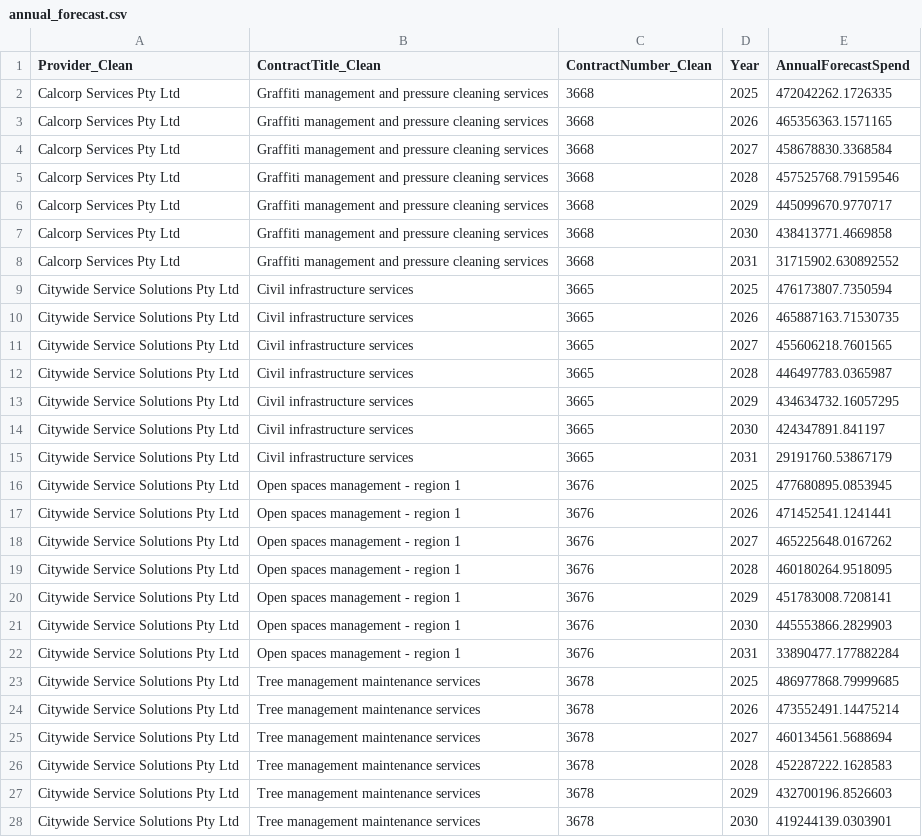
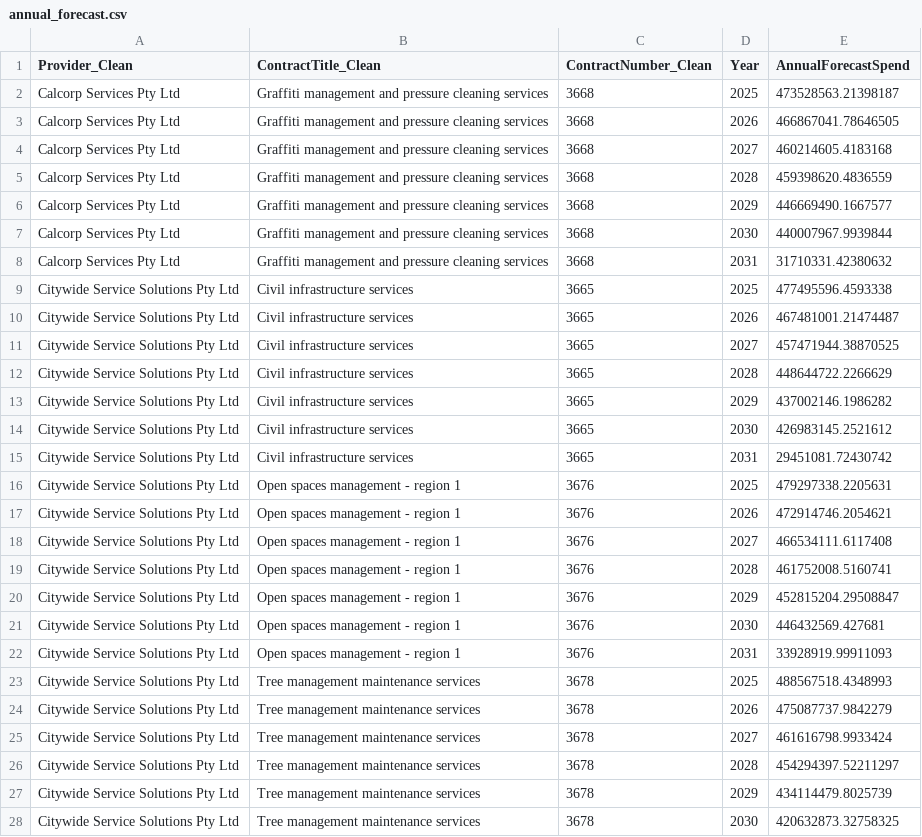
Before and after one commit to KANGGG-L/ProcurementAnalyticsDashboard, a CSV file: dashboard/powerbi_data/annual_forecast.csv, drawn as a sheet; only a part is shown; the diff covers the shown part only.

```diff
--- a/dashboard/powerbi_data/annual_forecast.csv
+++ b/dashboard/powerbi_data/annual_forecast.csv
@@ -1,28 +1,28 @@
 Provider_Clean,ContractTitle_Clean,ContractNumber_Clean,Year,AnnualForecastSpend
-Calcorp Services Pty Ltd,Graffiti management and pressure cleaning services,3668,2025,472042262.1726335
-Calcorp Services Pty Ltd,Graffiti management and pressure cleaning services,3668,2026,465356363.1571165
-Calcorp Services Pty Ltd,Graffiti management and pressure cleaning services,3668,2027,458678830.3368584
-Calcorp Services Pty Ltd,Graffiti management and pressure cleaning services,3668,2028,457525768.79159546
-Calcorp Services Pty Ltd,Graffiti management and pressure cleaning services,3668,2029,445099670.9770717
-Calcorp Services Pty Ltd,Graffiti management and pressure cleaning services,3668,2030,438413771.4669858
-Calcorp Services Pty Ltd,Graffiti management and pressure cleaning services,3668,2031,31715902.630892552
-Citywide Service Solutions Pty Ltd,Civil infrastructure services,3665,2025,476173807.7350594
-Citywide Service Solutions Pty Ltd,Civil infrastructure services,3665,2026,465887163.71530735
-Citywide Service Solutions Pty Ltd,Civil infrastructure services,3665,2027,455606218.7601565
-Citywide Service Solutions Pty Ltd,Civil infrastructure services,3665,2028,446497783.0365987
-Citywide Service Solutions Pty Ltd,Civil infrastructure services,3665,2029,434634732.16057295
-Citywide Service Solutions Pty Ltd,Civil infrastructure services,3665,2030,424347891.841197
-Citywide Service Solutions Pty Ltd,Civil infrastructure services,3665,2031,29191760.53867179
-Citywide Service Solutions Pty Ltd,Open spaces management - region 1,3676,2025,477680895.0853945
-Citywide Service Solutions Pty Ltd,Open spaces management - region 1,3676,2026,471452541.1241441
-Citywide Service Solutions Pty Ltd,Open spaces management - region 1,3676,2027,465225648.0167262
-Citywide Service Solutions Pty Ltd,Open spaces management - region 1,3676,2028,460180264.9518095
-Citywide Service Solutions Pty Ltd,Open spaces management - region 1,3676,2029,451783008.7208141
-Citywide Service Solutions Pty Ltd,Open spaces management - region 1,3676,2030,445553866.2829903
-Citywide Service Solutions Pty Ltd,Open spaces management - region 1,3676,2031,33890477.177882284
-Citywide Service Solutions Pty Ltd,Tree management maintenance services,3678,2025,486977868.79999685
-Citywide Service Solutions Pty Ltd,Tree management maintenance services,3678,2026,473552491.14475214
-Citywide Service Solutions Pty Ltd,Tree management maintenance services,3678,2027,460134561.5688694
-Citywide Service Solutions Pty Ltd,Tree management maintenance services,3678,2028,452287222.1628583
-Citywide Service Solutions Pty Ltd,Tree management maintenance services,3678,2029,432700196.8526603
-Citywide Service Solutions Pty Ltd,Tree management maintenance services,3678,2030,419244139.0303901
+Calcorp Services Pty Ltd,Graffiti management and pressure cleaning services,3668,2025,473528563.21398187
+Calcorp Services Pty Ltd,Graffiti management and pressure cleaning services,3668,2026,466867041.78646505
+Calcorp Services Pty Ltd,Graffiti management and pressure cleaning services,3668,2027,460214605.4183168
+Calcorp Services Pty Ltd,Graffiti management and pressure cleaning services,3668,2028,459398620.4836559
+Calcorp Services Pty Ltd,Graffiti management and pressure cleaning services,3668,2029,446669490.1667577
+Calcorp Services Pty Ltd,Graffiti management and pressure cleaning services,3668,2030,440007967.9939844
+Calcorp Services Pty Ltd,Graffiti management and pressure cleaning services,3668,2031,31710331.42380632
+Citywide Service Solutions Pty Ltd,Civil infrastructure services,3665,2025,477495596.4593338
+Citywide Service Solutions Pty Ltd,Civil infrastructure services,3665,2026,467481001.21474487
+Citywide Service Solutions Pty Ltd,Civil infrastructure services,3665,2027,457471944.38870525
+Citywide Service Solutions Pty Ltd,Civil infrastructure services,3665,2028,448644722.2266629
+Citywide Service Solutions Pty Ltd,Civil infrastructure services,3665,2029,437002146.1986282
+Citywide Service Solutions Pty Ltd,Civil infrastructure services,3665,2030,426983145.2521612
+Citywide Service Solutions Pty Ltd,Civil infrastructure services,3665,2031,29451081.72430742
+Citywide Service Solutions Pty Ltd,Open spaces management - region 1,3676,2025,479297338.2205631
+Citywide Service Solutions Pty Ltd,Open spaces management - region 1,3676,2026,472914746.2054621
+Citywide Service Solutions Pty Ltd,Open spaces management - region 1,3676,2027,466534111.6117408
+Citywide Service Solutions Pty Ltd,Open spaces management - region 1,3676,2028,461752008.5160741
+Citywide Service Solutions Pty Ltd,Open spaces management - region 1,3676,2029,452815204.29508847
+Citywide Service Solutions Pty Ltd,Open spaces management - region 1,3676,2030,446432569.427681
+Citywide Service Solutions Pty Ltd,Open spaces management - region 1,3676,2031,33928919.99911093
+Citywide Service Solutions Pty Ltd,Tree management maintenance services,3678,2025,488567518.4348993
+Citywide Service Solutions Pty Ltd,Tree management maintenance services,3678,2026,475087737.9842279
+Citywide Service Solutions Pty Ltd,Tree management maintenance services,3678,2027,461616798.9933424
+Citywide Service Solutions Pty Ltd,Tree management maintenance services,3678,2028,454294397.52211297
+Citywide Service Solutions Pty Ltd,Tree management maintenance services,3678,2029,434114479.8025739
+Citywide Service Solutions Pty Ltd,Tree management maintenance services,3678,2030,420632873.32758325
```
Also changed, not shown: 71 edited cells elsewhere in this file, dashboard/data/supplier_annual_summary.csv, dashboard/data/supplier_monthly_summary.csv, 9 other files.
